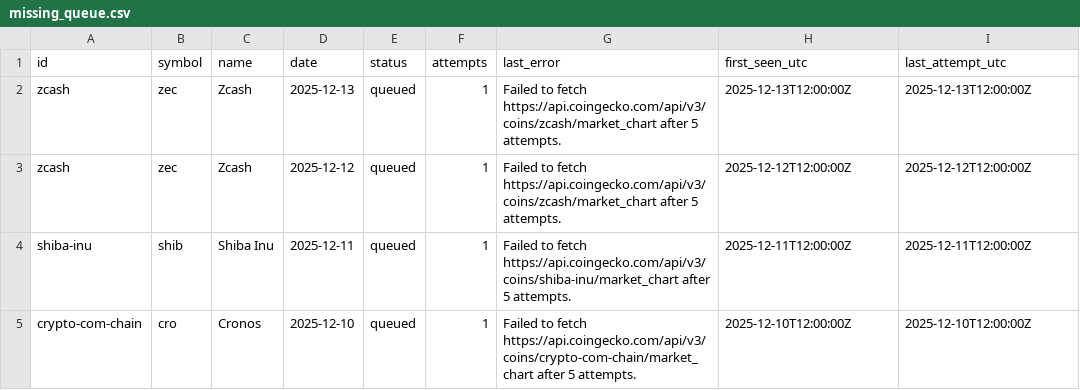
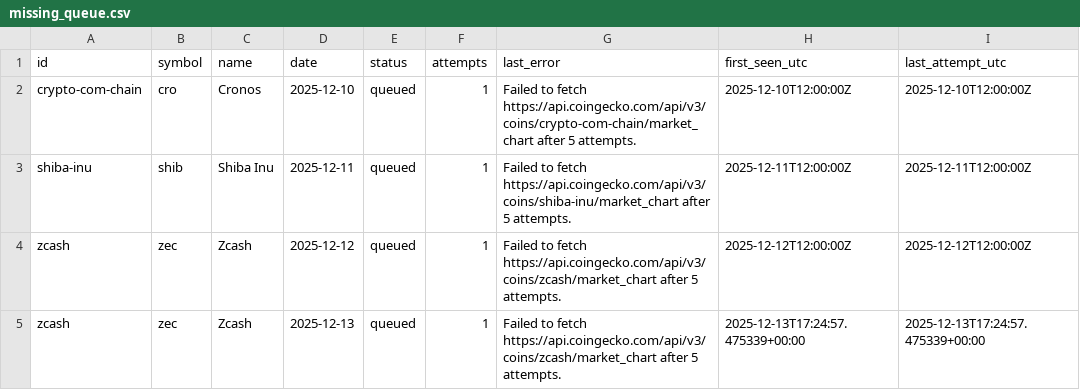
Before and after one commit to M1ck3yJ0/crypto_analytics_pipeline, a CSV file: data/missing_queue.csv, drawn as a sheet; removed rows and columns are numbered as before the commit, all else as after; the diff names each change by its address in the sheet, - before the commit and + after, or states it on an @@ line.

```diff
--- a/data/missing_queue.csv
+++ b/data/missing_queue.csv
@@ row 5 moved to row 2: crypto-com-chain @@
-A3 (id): zcash
+A3 (id): shiba-inu
-B3 (symbol): zec
+B3 (symbol): shib
-C3 (name): Zcash
+C3 (name): Shiba Inu
-D3 (date): 2025-12-13
+D3 (date): 2025-12-11
-G3 (last_error): …to fetch https://api.coingecko.com/api/v3/coins/zcash/market_chart after 5…
+G3 (last_error): …to fetch https://api.coingecko.com/api/v3/coins/shiba-inu/market_chart after 5…
-H3 (first_seen_utc): 2025-12-13T12:00:00Z
+H3 (first_seen_utc): 2025-12-11T12:00:00Z
-I3 (last_attempt_utc): 2025-12-13T12:00:00Z
+I3 (last_attempt_utc): 2025-12-11T12:00:00Z
-row 4: shiba-inu | shib | Shiba Inu | 2025-12-11 | queued | 1 | Failed to fetch https://api.coingecko.com/api/v3/coins/shiba-inu/market_chart after 5 attempts. | 2025-12-11T12:00:00Z | 2025-12-11T12:00:00Z
+row 5: zcash | zec | Zcash | 2025-12-13 | queued | 1 | Failed to fetch https://api.coingecko.com/api/v3/coins/zcash/market_chart after 5 attempts. | 2025-12-13T17:24:57.475339+00:00 | 2025-12-13T17:24:57.475339+00:00
```
Also changed, not shown: 1 other file.
